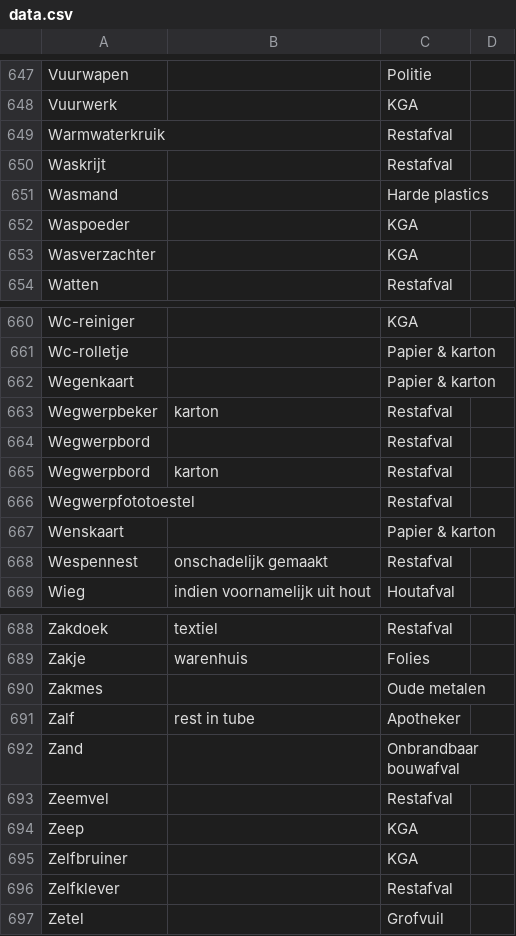
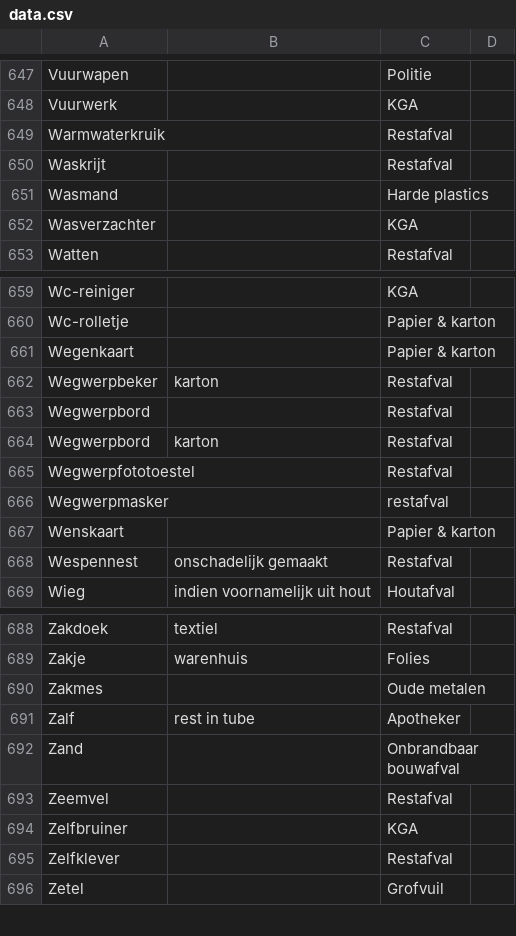
Before and after one commit to hapytex/afvalalfabet, a CSV file: data/data.csv, drawn as a sheet; only a part is shown, gaps mark what is left out.

```diff
--- a/data/data.csv
+++ b/data/data.csv
@@ -651,3 +651,2 @@ Waskrijt,,Restafval,
 Wasmand,,Harde plastics,
-Waspoeder,,KGA,
 Wasverzachter,,KGA,
@@ -666,2 +665,3 @@ Wegwerpbord,karton,Restafval,
 Wegwerpfototoestel,,Restafval,
+Wegwerpmasker,,restafval,
 Wenskaart,,Papier & karton,
@@ -693,3 +693,2 @@ Zand,,Onbrandbaar bouwafval,
 Zeemvel,,Restafval,
-Zeep,,KGA,
 Zelfbruiner,,KGA,
```
Also changed, not shown: data/synonyms.csv.
